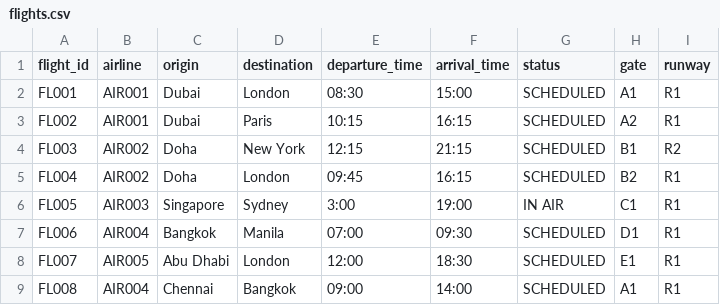
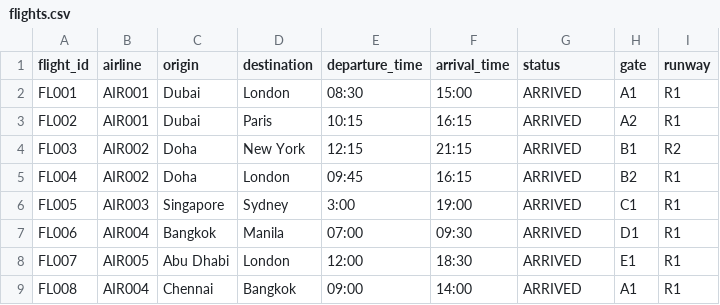
Before and after one commit to santhosh-m29/AirportManagement, a CSV file: database/flights.csv, drawn as a sheet.

```diff
--- a/database/flights.csv
+++ b/database/flights.csv
@@ -1,9 +1,9 @@
 flight_id,airline,origin,destination,departure_time,arrival_time,status,gate,runway
-FL001,AIR001,Dubai,London,08:30,15:00,SCHEDULED,A1,R1
-FL002,AIR001,Dubai,Paris,10:15,16:15,SCHEDULED,A2,R1
-FL003,AIR002,Doha,New York,12:15,21:15,SCHEDULED,B1,R2
-FL004,AIR002,Doha,London,09:45,16:15,SCHEDULED,B2,R1
-FL005,AIR003,Singapore,Sydney,3:00,19:00,IN AIR,C1,R1
-FL006,AIR004,Bangkok,Manila,07:00,09:30,SCHEDULED,D1,R1
-FL007,AIR005,Abu Dhabi,London,12:00,18:30,SCHEDULED,E1,R1
-FL008,AIR004,Chennai,Bangkok,09:00,14:00,SCHEDULED,A1,R1
+FL001,AIR001,Dubai,London,08:30,15:00,ARRIVED,A1,R1
+FL002,AIR001,Dubai,Paris,10:15,16:15,ARRIVED,A2,R1
+FL003,AIR002,Doha,New York,12:15,21:15,ARRIVED,B1,R2
+FL004,AIR002,Doha,London,09:45,16:15,ARRIVED,B2,R1
+FL005,AIR003,Singapore,Sydney,3:00,19:00,ARRIVED,C1,R1
+FL006,AIR004,Bangkok,Manila,07:00,09:30,ARRIVED,D1,R1
+FL007,AIR005,Abu Dhabi,London,12:00,18:30,ARRIVED,E1,R1
+FL008,AIR004,Chennai,Bangkok,09:00,14:00,ARRIVED,A1,R1
```
Also changed, not shown: 2 other files.
